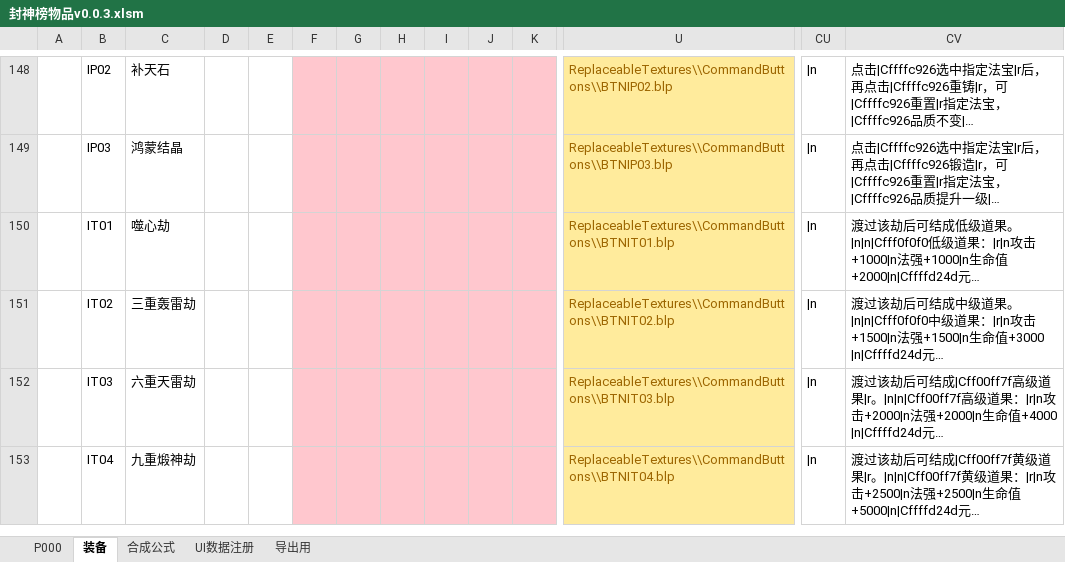
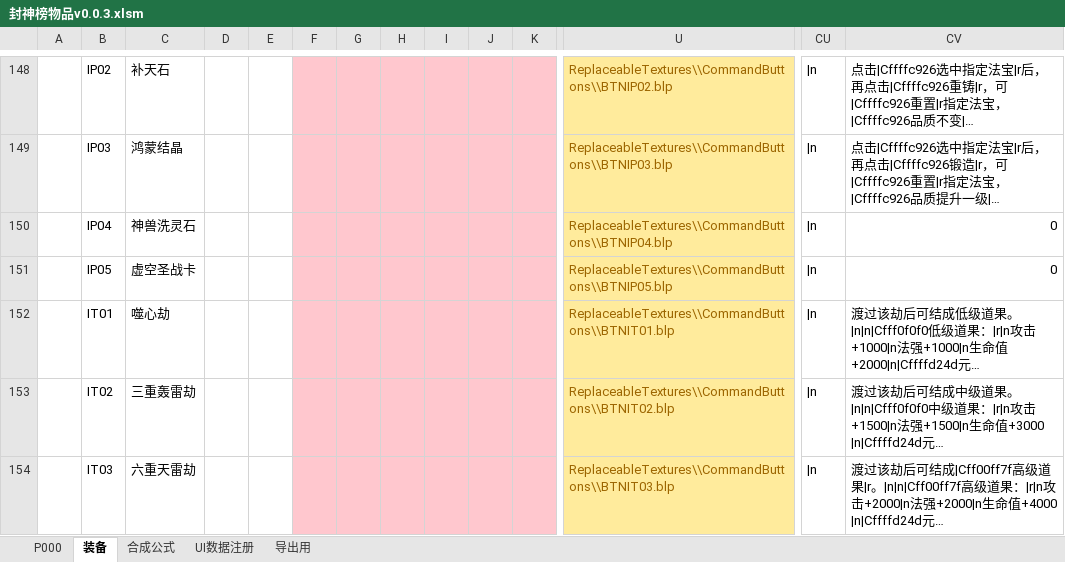
Before and after one commit to MageEgg/MageGame, an Excel workbook: 封神榜物品v0.0.3.xlsm, sheet 装备, drawn as a sheet; only a part is shown, gaps mark what is left out; the shorter side is filled out with more unchanged rows; long unchanged cells end in …; values as stored, in another font and other column widths than the file's, no borders; rows hold the shown columns only; the diff names each change by its address in the sheet, - before the commit and + after, or states it on an @@ line.

```diff
--- a/封神榜物品v0.0.3.xlsm (sheet 装备)
+++ b/封神榜物品v0.0.3.xlsm (sheet 装备)
+row 150:  | IP04 | 神兽洗灵石 |  |  |  |  |  |  |  |  | ReplaceableTextures\\CommandButtons\\BTNIP04.blp | |n | 0
+row 151:  | IP05 | 虚空圣战卡 |  |  |  |  |  |  |  |  | ReplaceableTextures\\CommandButtons\\BTNIP05.blp | |n | 0
```
Also changed, not shown: sheet P000, formulas that keep their value, hidden cells, 1 other file.
